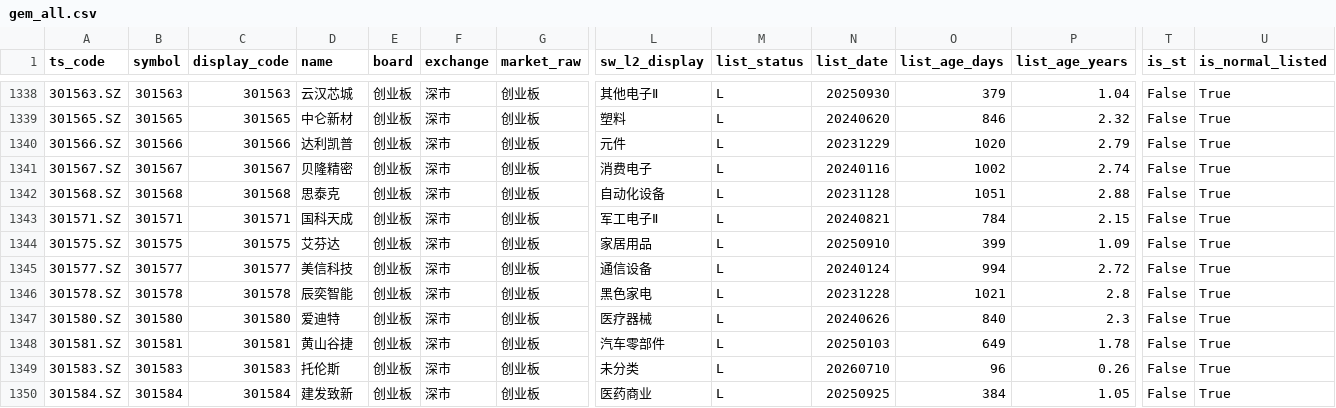
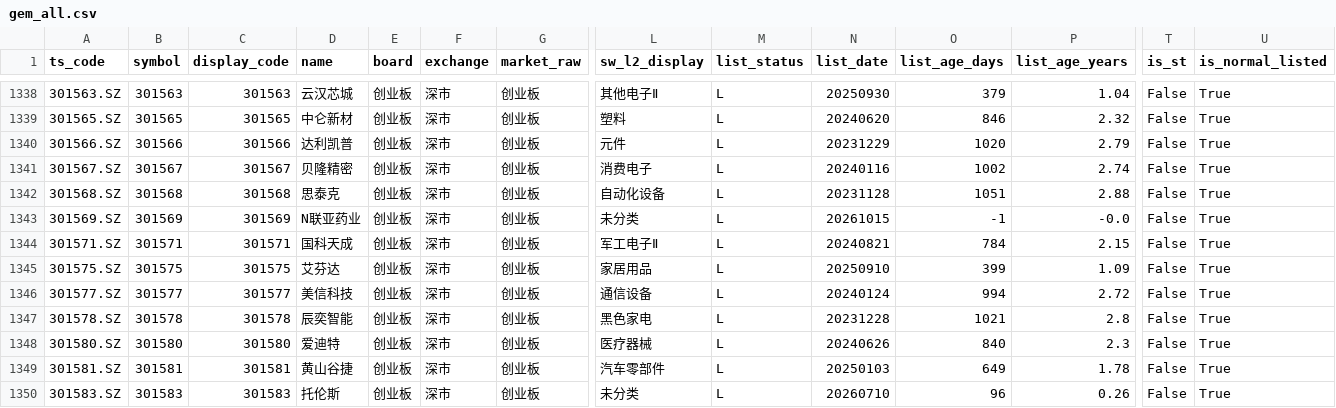
Before and after one commit to csaizbc/Select-Stock, a CSV file: output/pools/gem_all.csv, drawn as a sheet; only a part is shown, gaps mark what is left out; the shorter side is filled out with more unchanged rows; rows hold the shown columns only; the diff names each change by its address in the sheet, - before the commit and + after, or states it on an @@ line.

```diff
--- a/output/pools/gem_all.csv
+++ b/output/pools/gem_all.csv
+row 1343: 301569.SZ | 301569 | 301569 | N联亚药业 | 创业板 | 深市 | 创业板 | 未分类 | L | 20261015 | -1 | -0.0 | False | True
```
Also changed, not shown: output/default_excluded.csv, output/pools/all_excluded.csv, 22 other files.
